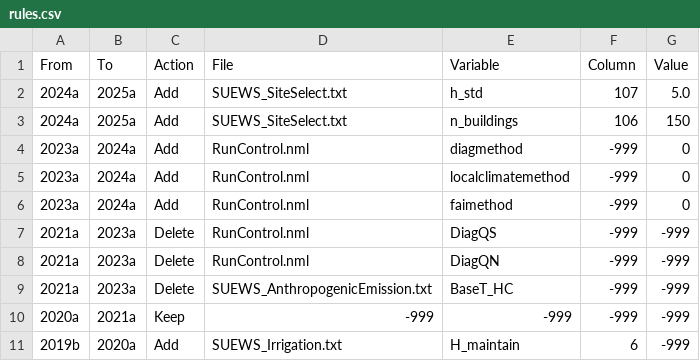
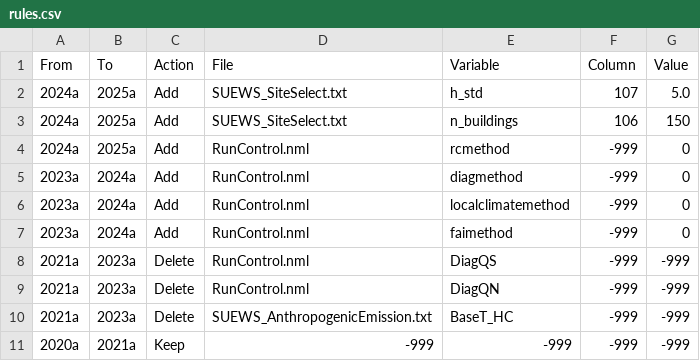
Before and after one commit to UMEP-dev/SUEWS, a CSV file: src/supy/util/converter/table/rules.csv, drawn as a sheet; only a part is shown; the shorter side is filled out with more unchanged rows.

```diff
--- a/src/supy/util/converter/table/rules.csv
+++ b/src/supy/util/converter/table/rules.csv
@@ -3,2 +3,3 @@ From,To,Action,File,Variable,Column,Value
 2024a,2025a,Add,SUEWS_SiteSelect.txt,n_buildings,106,150
+2024a,2025a,Add,RunControl.nml,rcmethod,-999,0
 2023a,2024a,Add,RunControl.nml,diagmethod,-999,0
```
Also changed, not shown: 9 other files.
